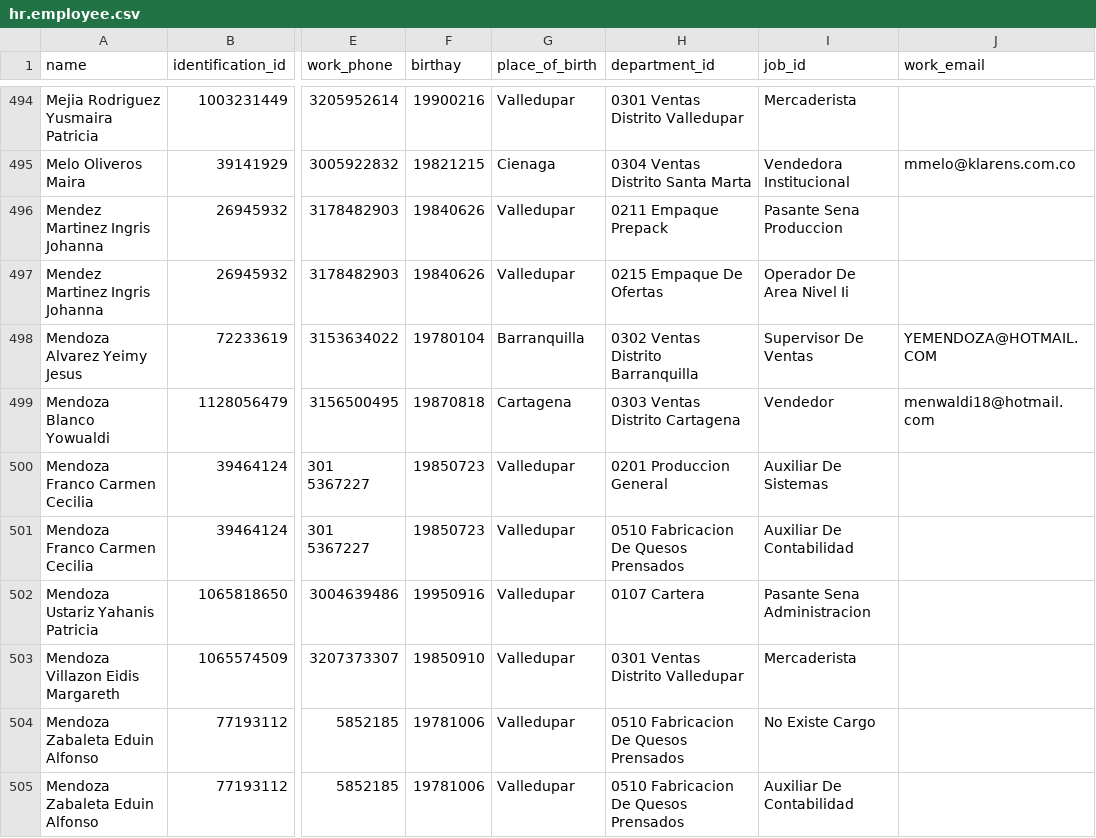
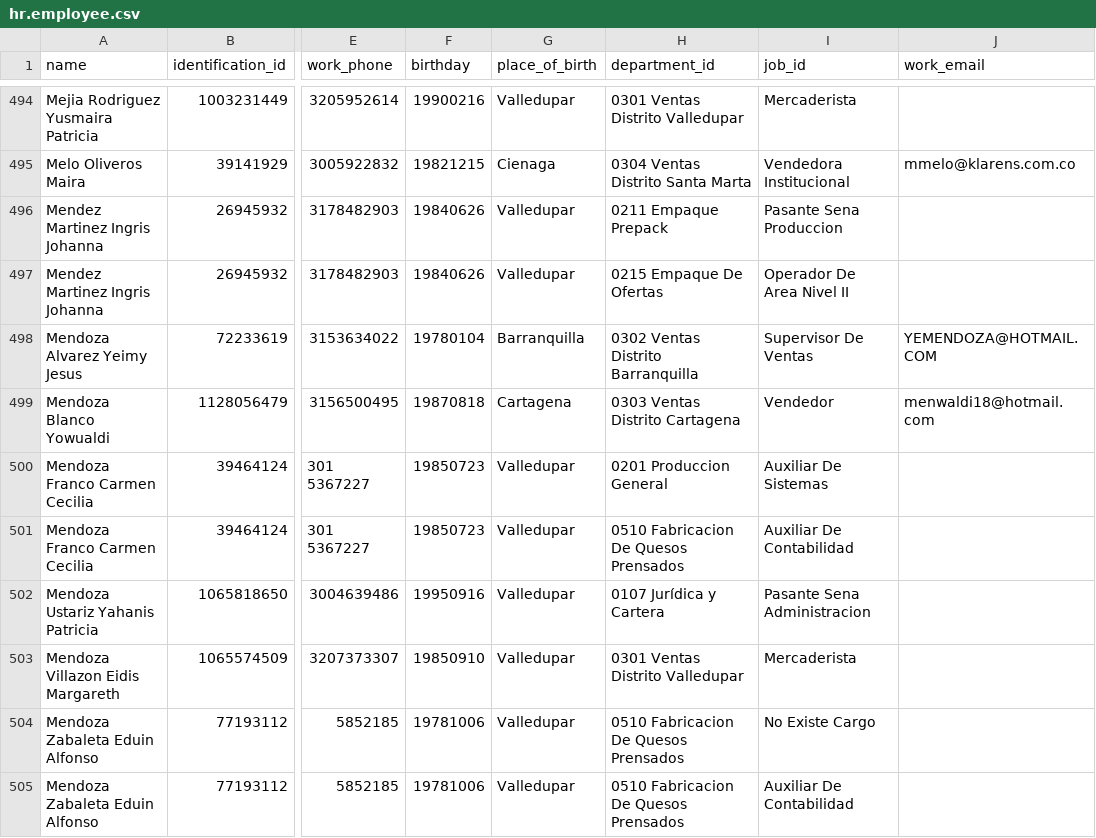
Before and after one commit to tate11/Odoo_import_export, a CSV file: migrador_load/DATA/External_Data/hr.employee.csv, drawn as a sheet; only a part is shown, gaps mark what is left out; the diff covers the shown part only; the diff names each change by its address in the sheet, - before the commit and + after, or states it on an @@ line.

Commit message:
Import employees, contracts

```diff
--- a/migrador_load/DATA/External_Data/hr.employee.csv
+++ b/migrador_load/DATA/External_Data/hr.employee.csv
-F1: birthay
+F1: birthday
-I497 (job_id): Operador De Area Nivel Ii
+I497 (job_id): Operador De Area Nivel II
-H502 (department_id): 0107 Cartera
+H502 (department_id): 0107 Jurídica y Cartera
```
Also changed, not shown: 93 edited cells elsewhere in this file, 6 other files.
